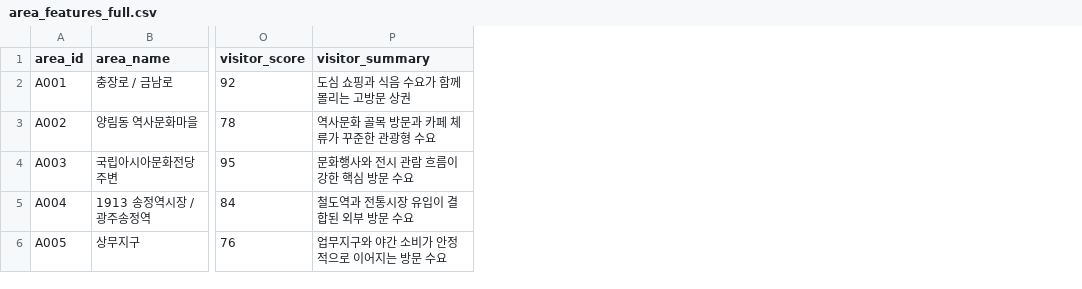
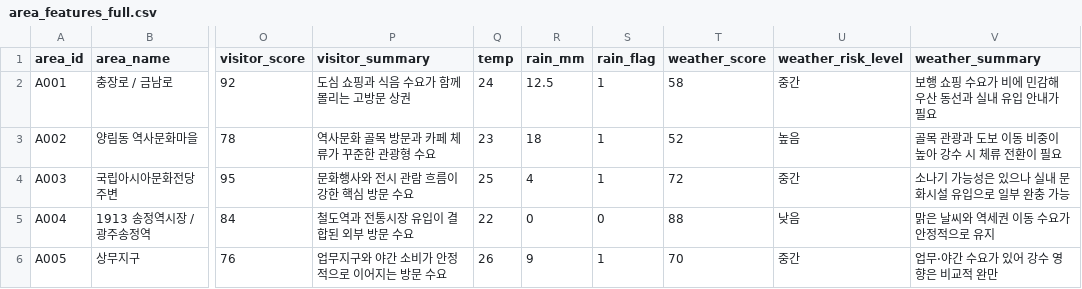
Before and after one commit to choihyungyu0/gwangju-demand-copilot, a CSV file: data/processed/area_features_full.csv, drawn as a sheet; only a part is shown, gaps mark what is left out; the diff names each change by its address in the sheet, - before the commit and + after, or states it on an @@ line.

```diff
--- a/data/processed/area_features_full.csv
+++ b/data/processed/area_features_full.csv
+column Q (temp), rows 2-6: 24 | 23 | 25 | 22 | 26
+column R (rain_mm), rows 2-6: 12.5 | 18 | 4 | 0 | 9
+column S (rain_flag), rows 2-6: 1 | 1 | 1 | 0 | 1
+column T (weather_score), rows 2-6: 58 | 52 | 72 | 88 | 70
+column U (weather_risk_level), rows 2-6: 중간 | 높음 | 중간 | 낮음 | 중간
+column V (weather_summary), rows 2-6: 보행 쇼핑 수요가 비에 민감해 우산 동선과 실내 유입 안내가 필요 | 골목 관광과 도보 이동 비중이 높아 강수 시 체류 전환이 필요 | 소나기 가능성은 있으나 실내 문화시설 유입으로 일부 완충 가능 | 맑은 날씨와 역세권 이동 수요가 안정적으로 유지 | 업무·야간 수요가 있어 강수 영향은 비교적 완만
```
Also changed, not shown: 13 other files.
